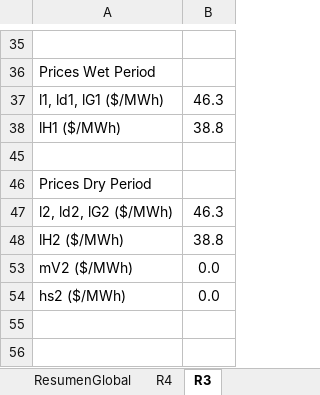
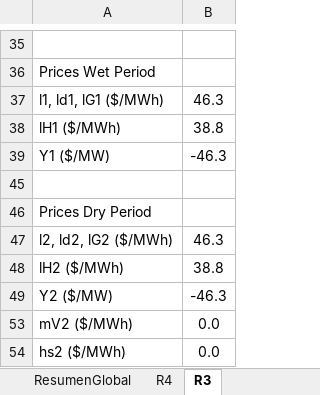
Before and after one commit to pmdeoliveiradejesus/MASEP-OPE, an Excel workbook: HTC/proyecto/proyecto 3 solución.xlsx, sheet R3, drawn as a sheet; only a part is shown, gaps mark what is left out; values as stored, in another font and other column widths than the file's, no borders; 2 other sheets too large or unreadable and not compared; the diff names each change by its address in the sheet, - before the commit and + after, or states it on an @@ line.

```diff
--- a/HTC/proyecto/proyecto 3 solución.xlsx (sheet R3)
+++ b/HTC/proyecto/proyecto 3 solución.xlsx (sheet R3)
+row 39: Y1 ($/MW) | -46.3
+row 49: Y2 ($/MW) | -46.3
```
Also changed, not shown: sheet ResumenGlobal, sheet R4, sheet Dataset, other sheet tabs, formulas that keep their value, hidden cells, charts or pictures, HTC/E2_Despacho_Hidrotermico.xlsx, 3 other files.
